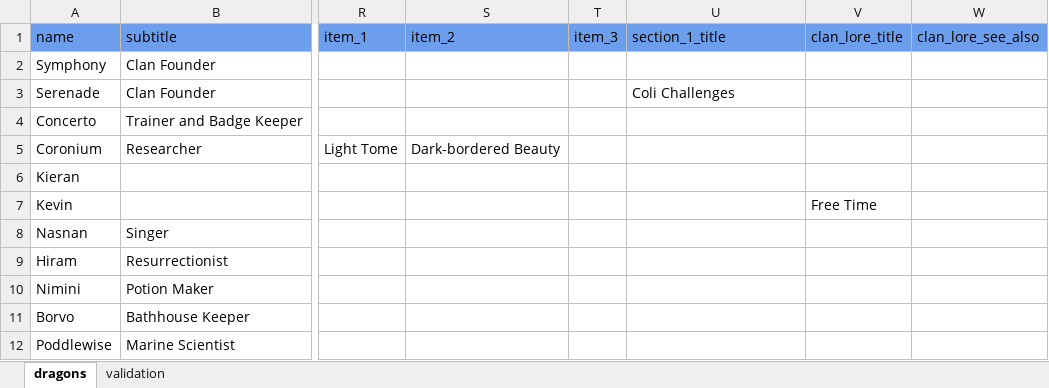
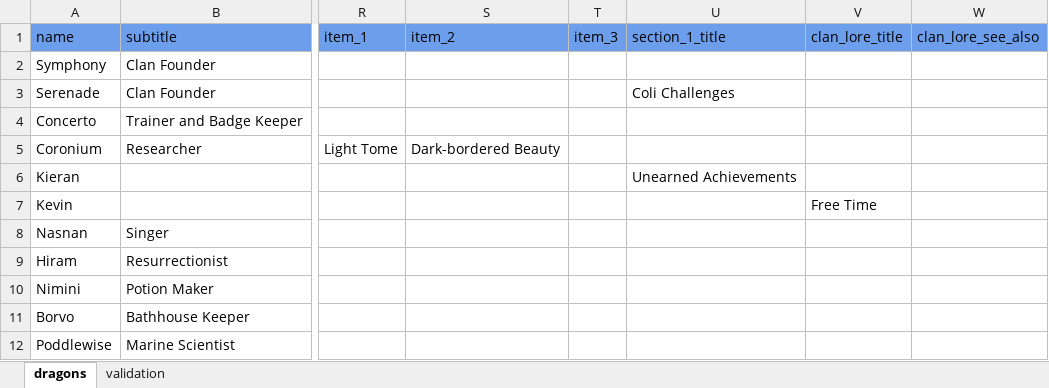
Before and after one commit to snipe-205777/dragon-bios, an Excel workbook: bio_info.xlsx, sheet dragons, drawn as a sheet; only a part is shown, gaps mark what is left out; values as stored, in another font and other column widths than the file's, no borders; the diff names each change by its address in the sheet, - before the commit and + after, or states it on an @@ line.

```diff
--- a/bio_info.xlsx (sheet dragons)
+++ b/bio_info.xlsx (sheet dragons)
-U6 (section_1_title): (empty)
+U6 (section_1_title): Unearned Achievements
```
Also changed, not shown: 23 other files.
